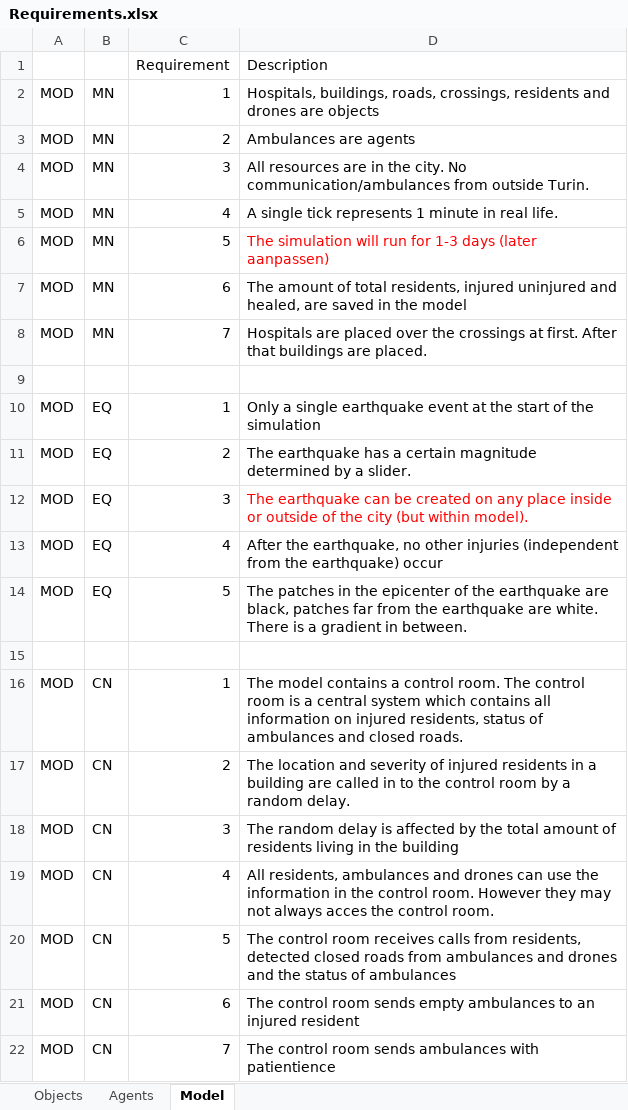
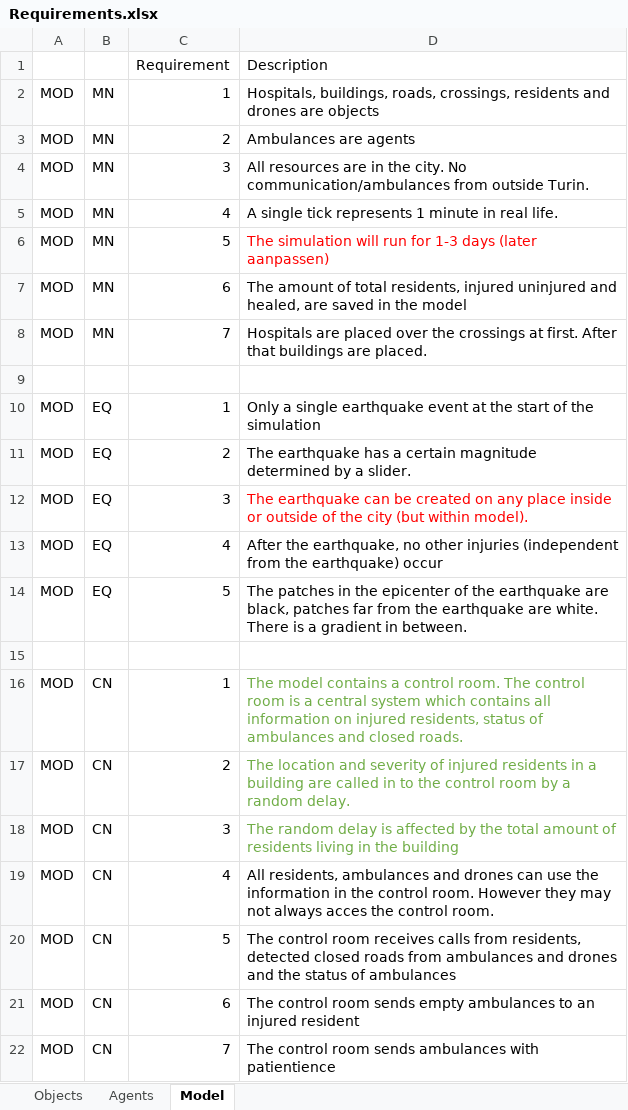
Before and after one commit to EwoutH/SEN1211-earthquake-project, an Excel workbook: conceptualisation/Requirements.xlsx, sheet Model, drawn as a sheet; values as stored, in another font and other column widths than the file's, no borders; the diff names each change by its address in the sheet, - before the commit and + after, or states it on an @@ line.

```diff
--- a/conceptualisation/Requirements.xlsx (sheet Model)
+++ b/conceptualisation/Requirements.xlsx (sheet Model)
-D16:D18 text colour: black
+D16:D18 text colour: #70AD47
```
Also changed, not shown: sheet Objects, sheet Agents, 1 other file.
